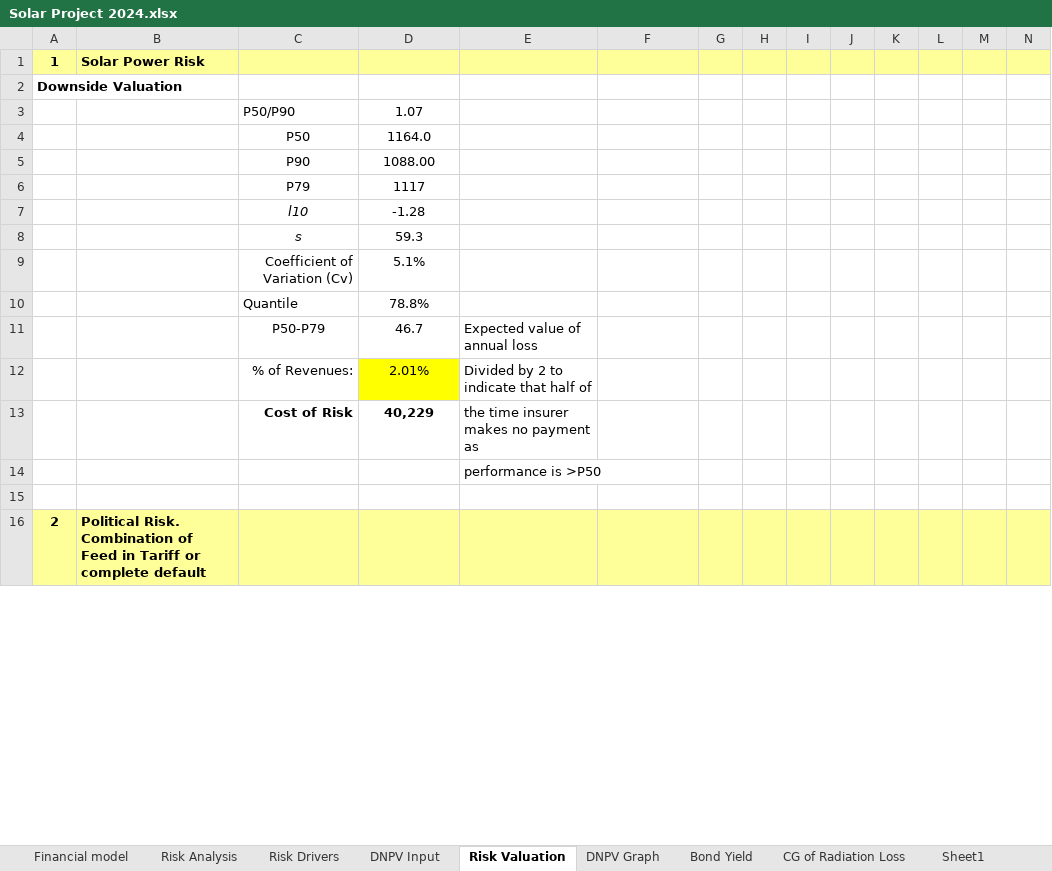
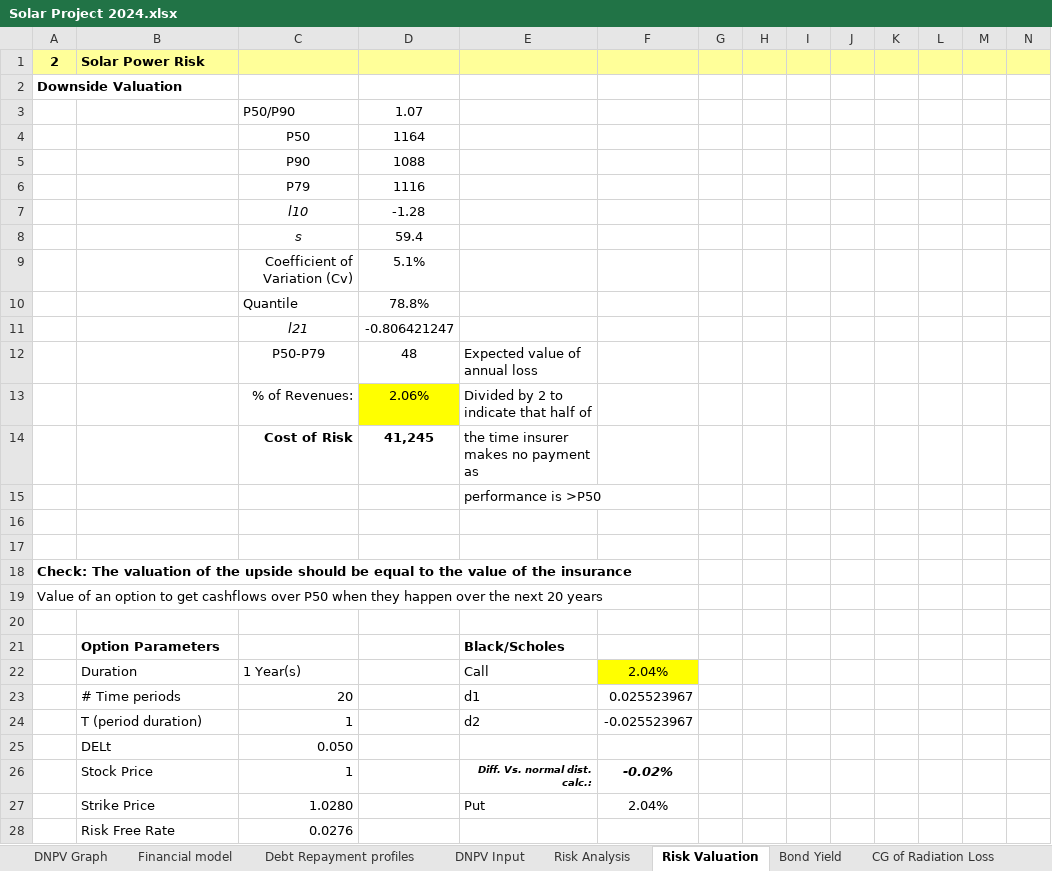
Before and after one commit to rambrosini/DNPV, an Excel workbook: Solar Project 2024.xlsx, sheet Risk Valuation, drawn as a sheet; only a part is shown; values as stored, in another font and other column widths than the file's, no borders; charts and pictures not drawn; addresses are those after the commit; rows hold the shown columns only; the diff covers the shown part only; the diff names each change by its address in the sheet, - before the commit and + after, or states it on an @@ line.

```diff
--- a/Solar Project 2024.xlsx (sheet Risk Valuation)
+++ b/Solar Project 2024.xlsx (sheet Risk Valuation)
-sheet tab: Risk Drivers
-sheet tab: Sheet1
@@ sheet tab unhidden: Debt Repayment profiles @@
@@ sheet tab order changed: DNPV Graph | Financial model | Debt Repayment profiles | DNPV Input | Risk Analysis | Risk Valuation | Bond Yield | CG of Radiation Loss @@
-A1: 1
+A1: 2
-D4: 1164.0
+D4: 1164
-D5: 1088.00
+D5: 1088
-D6: 1117
+D6: 1116
-D8: 59.3
+D8: 59.4
+row 11:  |  | l21 | -0.806421247
-D12: 46.7
+D12: 48
-D13: 2.01%
+D13: 2.06%
-D14: 40,229
+D14: 41,245
-row 17: 2 | Political Risk. Combination of Feed in Tariff or complete default
+row 17: (empty)
-A17:N17 fill: #FFFF99
+A17:N17 fill: none
+row 18: Check: The valuation of the upside should be equal to the value of the insurance
+row 19: Value of an option to get cashflows over P50 when they happen over the next 20 years
+row 20: (empty)
+row 21:  | Option Parameters |  |  | Black/Scholes
+row 22:  | Duration | 1 Year(s) |  | Call | 2.04%
+row 23:  | # Time periods | 20 |  | d1 | 0.025523967
+row 24:  | T (period duration) | 1 |  | d2 | -0.025523967
+row 25:  | DELt | 0.050
+row 26:  | Stock Price | 1 |  | Diff. Vs. normal dist. calc.: | -0.02%
+row 27:  | Strike Price | 1.0280 |  | Put | 2.04%
+row 28:  | Risk Free Rate | 0.0276
```
Also changed, not shown: 10 added rows, 1 removed row, 4 edited cells and cell formats elsewhere in this sheet, sheet Financial model, sheet DNPV Input, sheet CG of Radiation Loss, sheet Risk Analysis, formulas that keep their value, hidden cells, charts or pictures, 2 other files.
